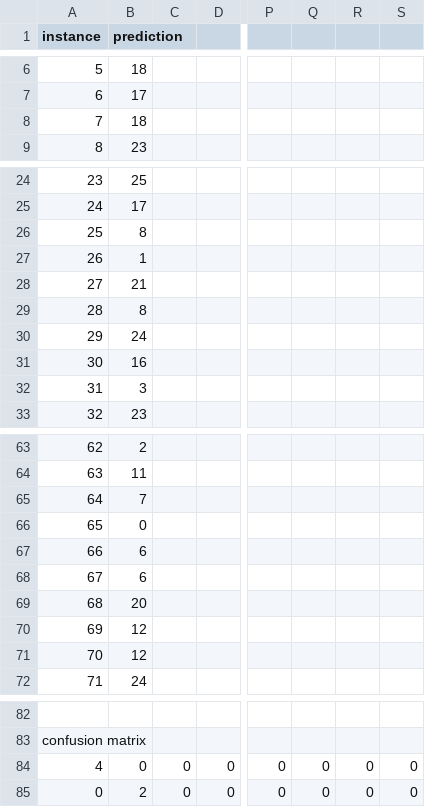
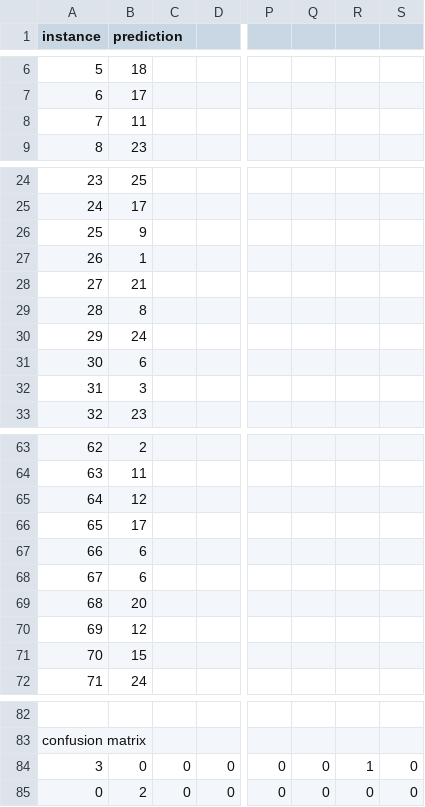
Before and after one commit to newtvo/COMP472-A1-F2020, a CSV file: Output/Best-MLP-DS1.csv, drawn as a sheet; only a part is shown, gaps mark what is left out; the diff covers the shown part only; the diff names each change by its address in the sheet, - before the commit and + after, or states it on an @@ line.

```diff
--- a/Output/Best-MLP-DS1.csv
+++ b/Output/Best-MLP-DS1.csv
-B8 (prediction): 18
+B8 (prediction): 11
-B26 (prediction): 8
+B26 (prediction): 9
-B31 (prediction): 16
+B31 (prediction): 6
-B65 (prediction): 7
+B65 (prediction): 12
-B66 (prediction): 0
+B66 (prediction): 17
-B71 (prediction): 12
+B71 (prediction): 15
-A84 (instance): 4
+A84 (instance): 3
-R84: 0
+R84: 1
```
Also changed, not shown: 8 added rows, 8 removed rows, 3 moved rows and 12 edited cells elsewhere in this file, Output/Best-MLP-DS2.csv, 2 other files.
